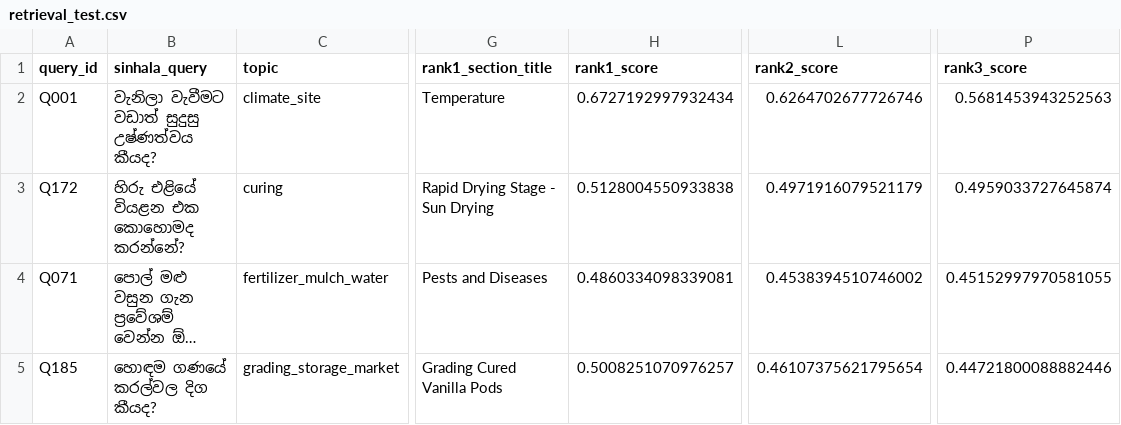
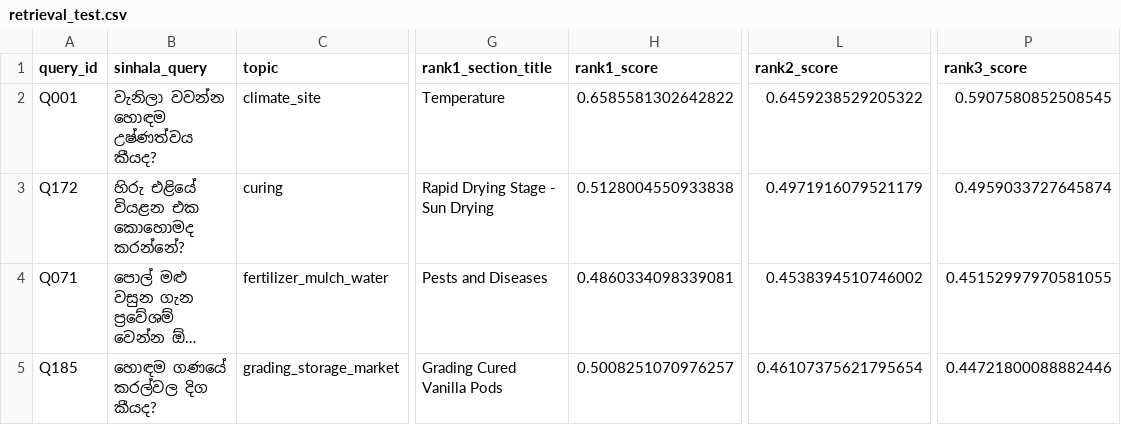
Before and after one commit to hirusha-03/J26-DS-329, a CSV file: backend/ml/advisory/outputs/retrieval_test.csv, drawn as a sheet; only a part is shown, gaps mark what is left out; long unchanged cells end in …; the diff covers the shown part only; the diff names each change by its address in the sheet, - before the commit and + after, or states it on an @@ line.

Commit message:
Add advisory retrieval evaluation experiment

```diff
--- a/backend/ml/advisory/outputs/retrieval_test.csv
+++ b/backend/ml/advisory/outputs/retrieval_test.csv
-B2 (sinhala_query): වැනිලා වැවීමට වඩාත් සුදුසු උෂ්ණත්වය කීයද?
+B2 (sinhala_query): වැනිලා වවන්න හොඳම උෂ්ණත්වය කීයද?
-H2 (rank1_score): 0.6727192997932434
+H2 (rank1_score): 0.6585581302642822
-L2 (rank2_score): 0.6264702677726746
+L2 (rank2_score): 0.6459238529205322
-P2 (rank3_score): 0.5681453943252563
+P2 (rank3_score): 0.5907580852508545
```
Also changed, not shown: 75 edited cells elsewhere in this file, backend/ml/advisory/outputs/retrieval_scores.csv, 10 other files.
